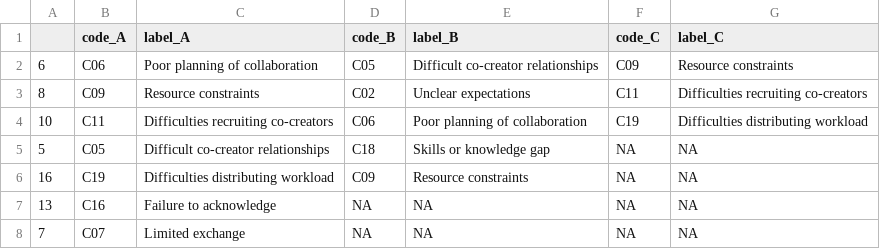
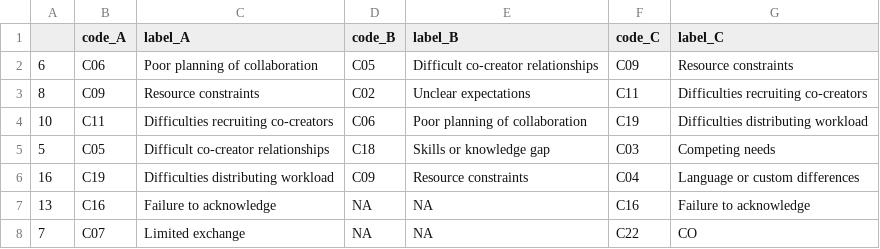
Before and after one commit to Vinayak-NZ/phd_study_01_descriptives, a CSV file: output/challenges_imp.csv, drawn as a sheet.

```diff
--- a/output/challenges_imp.csv
+++ b/output/challenges_imp.csv
@@ -4,5 +4,5 @@
 "10","C11","Difficulties recruiting co-creators","C06","Poor planning of collaboration","C19","Difficulties distributing workload"
-"5","C05","Difficult co-creator relationships","C18","Skills or knowledge gap",NA,NA
-"16","C19","Difficulties distributing workload","C09","Resource constraints",NA,NA
-"13","C16","Failure to acknowledge",NA,NA,NA,NA
-"7","C07","Limited exchange",NA,NA,NA,NA
+"5","C05","Difficult co-creator relationships","C18","Skills or knowledge gap","C03","Competing needs"
+"16","C19","Difficulties distributing workload","C09","Resource constraints","C04","Language or custom differences"
+"13","C16","Failure to acknowledge",NA,NA,"C16","Failure to acknowledge"
+"7","C07","Limited exchange",NA,NA,"C22","CO"
```
Also changed, not shown: output/challenges_mod.csv, output/facilitators_mod.csv, 2 other files.
